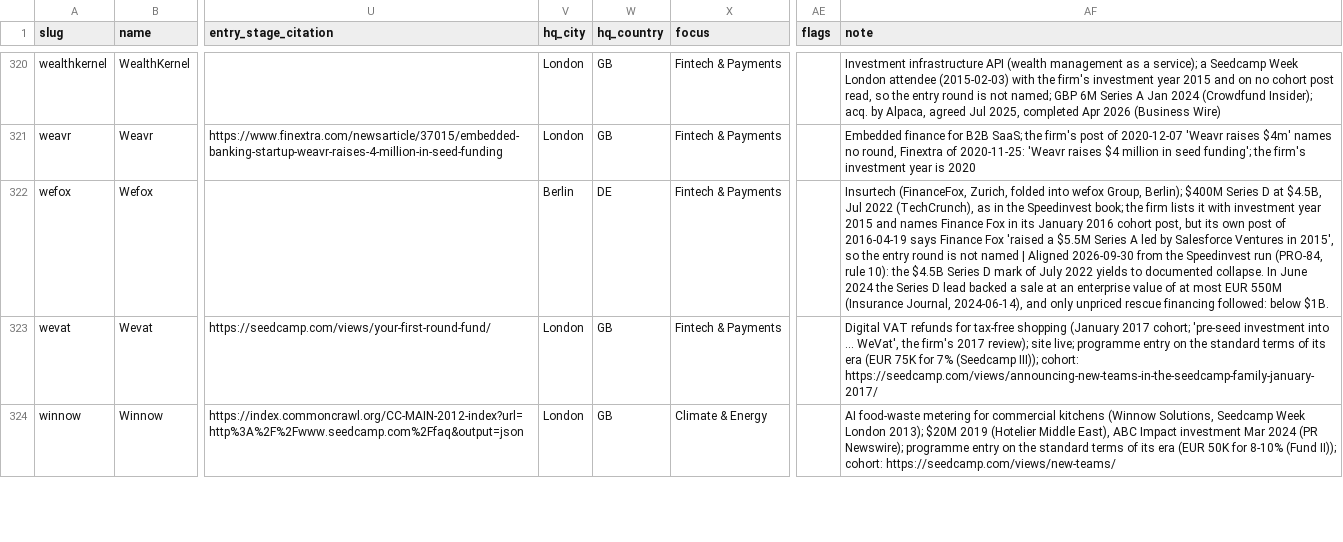
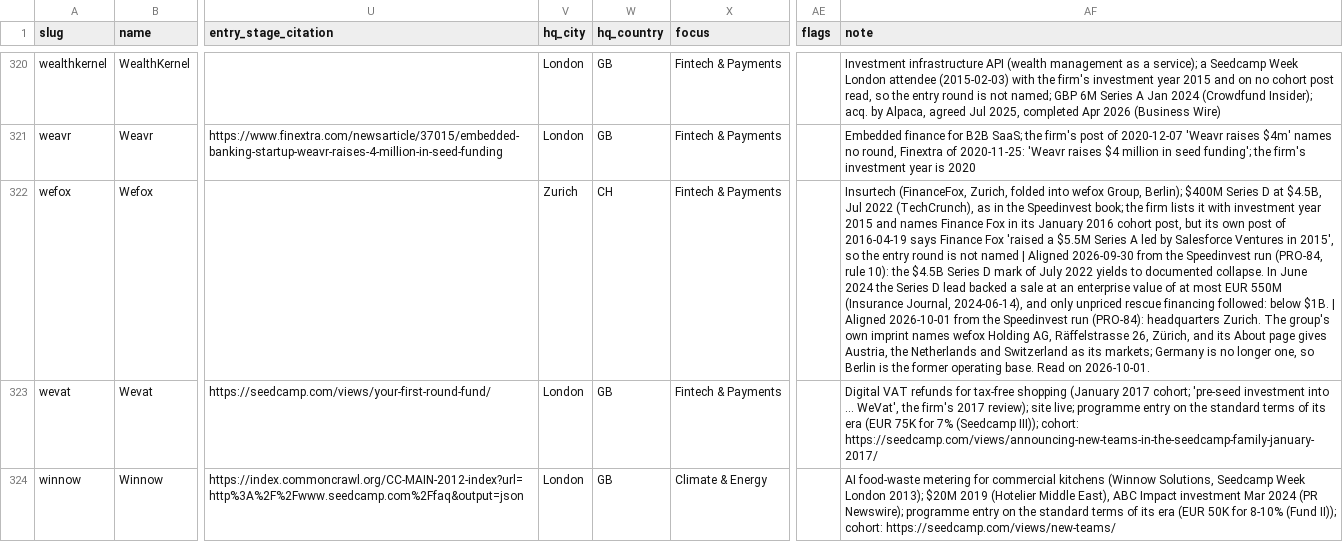
Before and after one commit to Erik-List/merit-capital, a CSV file: data/collection/investors/seedcamp/companies/base.csv, drawn as a sheet; only a part is shown, gaps mark what is left out; the diff names each change by its address in the sheet, - before the commit and + after, or states it on an @@ line.

```diff
--- a/data/collection/investors/seedcamp/companies/base.csv
+++ b/data/collection/investors/seedcamp/companies/base.csv
-V322 (hq_city): Berlin
+V322 (hq_city): Zurich
-W322 (hq_country): DE
+W322 (hq_country): CH
-AF322 (note): …below $1B.
+AF322 (note): …below $1B. | Aligned 2026-10-01 from the Speedinvest run (PRO-84): headquarters Zurich. The group's own imprint names wefox Holding AG, Räffelstrasse 26, Zürich, and its About page gives Austria, the Netherlands and Switzerland as its markets; Germany is no longer one, so Berlin is the former operating base. Read on 2026-10-01.
```
Also changed, not shown: 2 other files.
